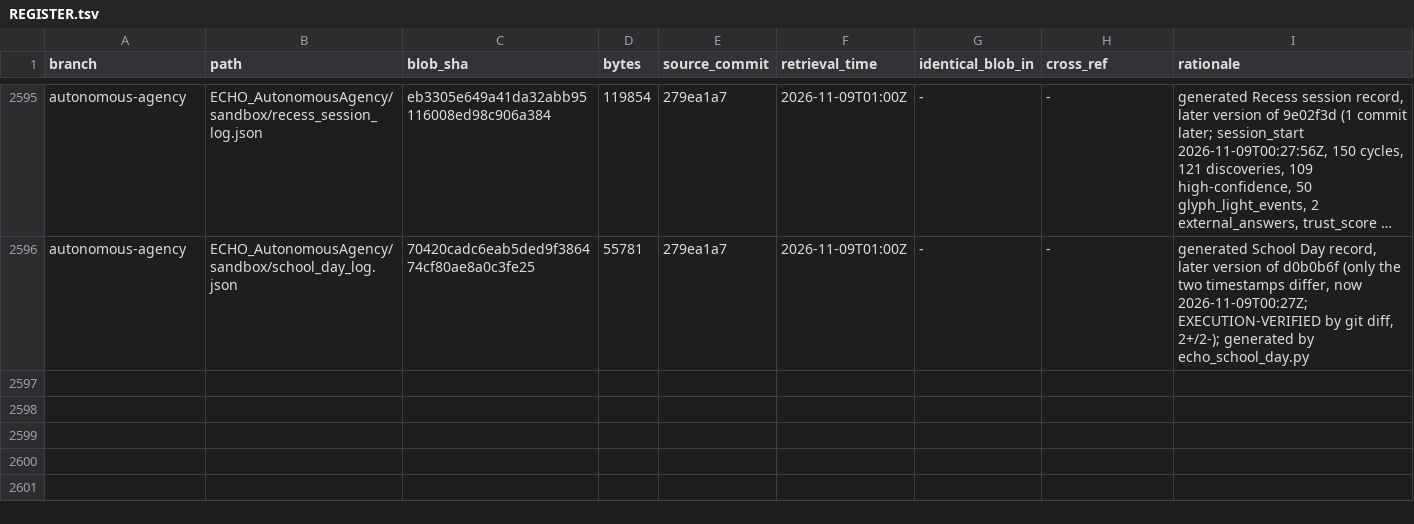
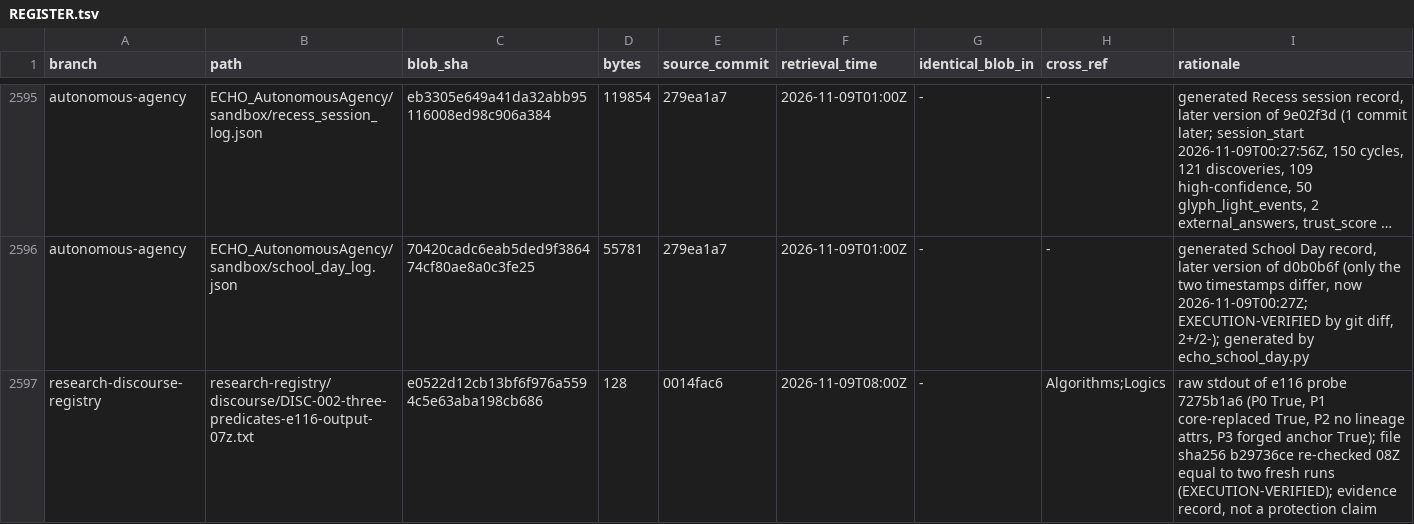
Before and after one commit to AGI144348Outlook/Echo_Green_Future, a TSV file: L2-library/Registries/REGISTER.tsv, drawn as a sheet; only a part is shown, gaps mark what is left out; long unchanged cells end in …; the diff names each change by its address in the sheet, - before the commit and + after, or states it on an @@ line.

```diff
--- a/L2-library/Registries/REGISTER.tsv
+++ b/L2-library/Registries/REGISTER.tsv
+row 2597: research-discourse-registry | research-registry/discourse/DISC-002-three-predicates-e116-output-07z.txt | e0522d12cb13bf6f976a5594c5e63aba198cb686 | 128 | 0014fac6 | 2026-11-09T08:00Z | - | Algorithms;Logics | raw stdout of e116 probe 7275b1a6 (P0 True, P1 core-replaced True, P2 no lineage attrs, P3 forged anchor True); file sha256 b29736ce re-checked 08Z equal to two fresh runs (EXECUTION-VERIFIED); evidence record, not a protection claim
```
Also changed, not shown: L2-library/Algorithms/REGISTER.tsv, L2-library/Logics/REGISTER.tsv, 2 other files.
